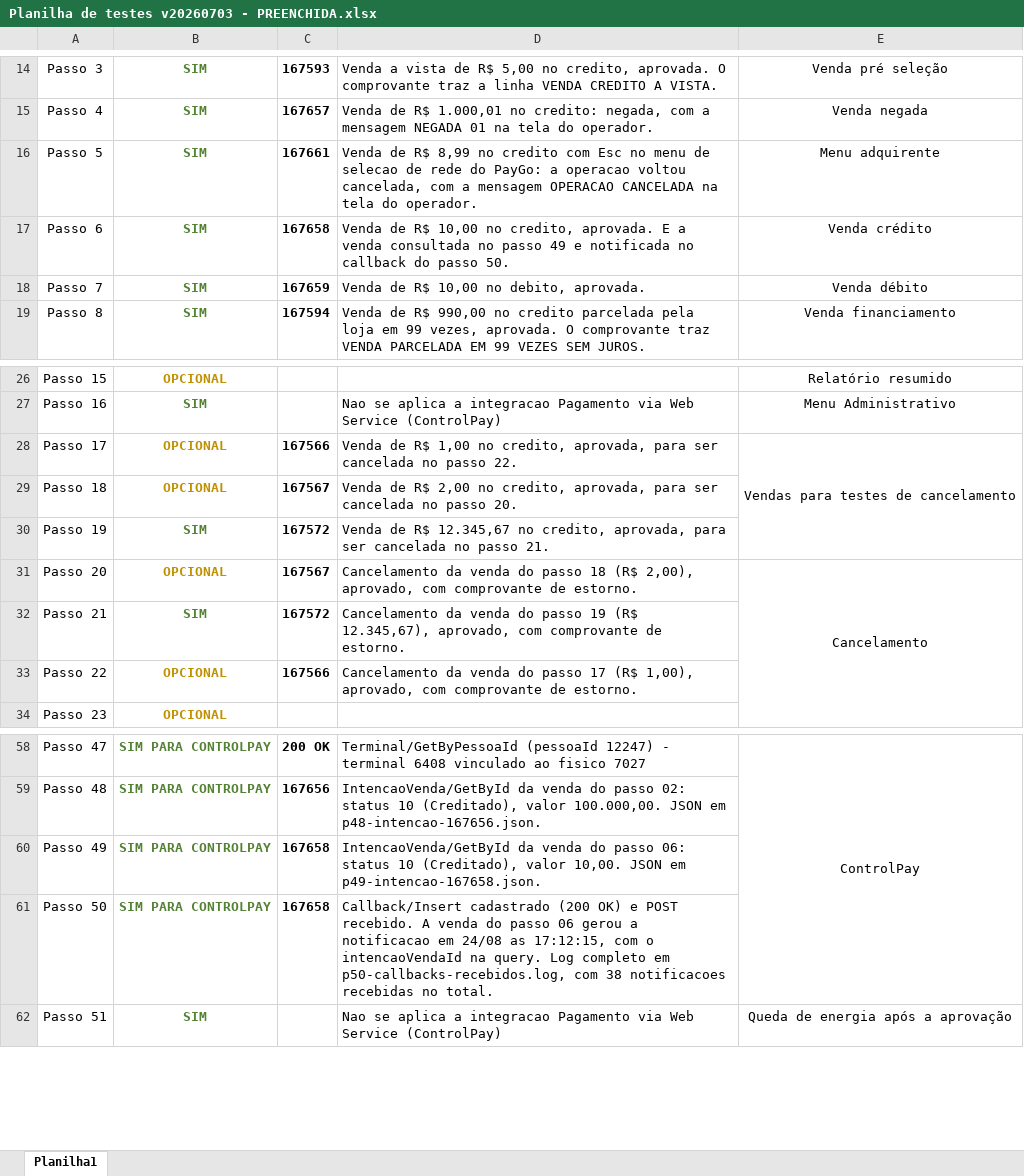
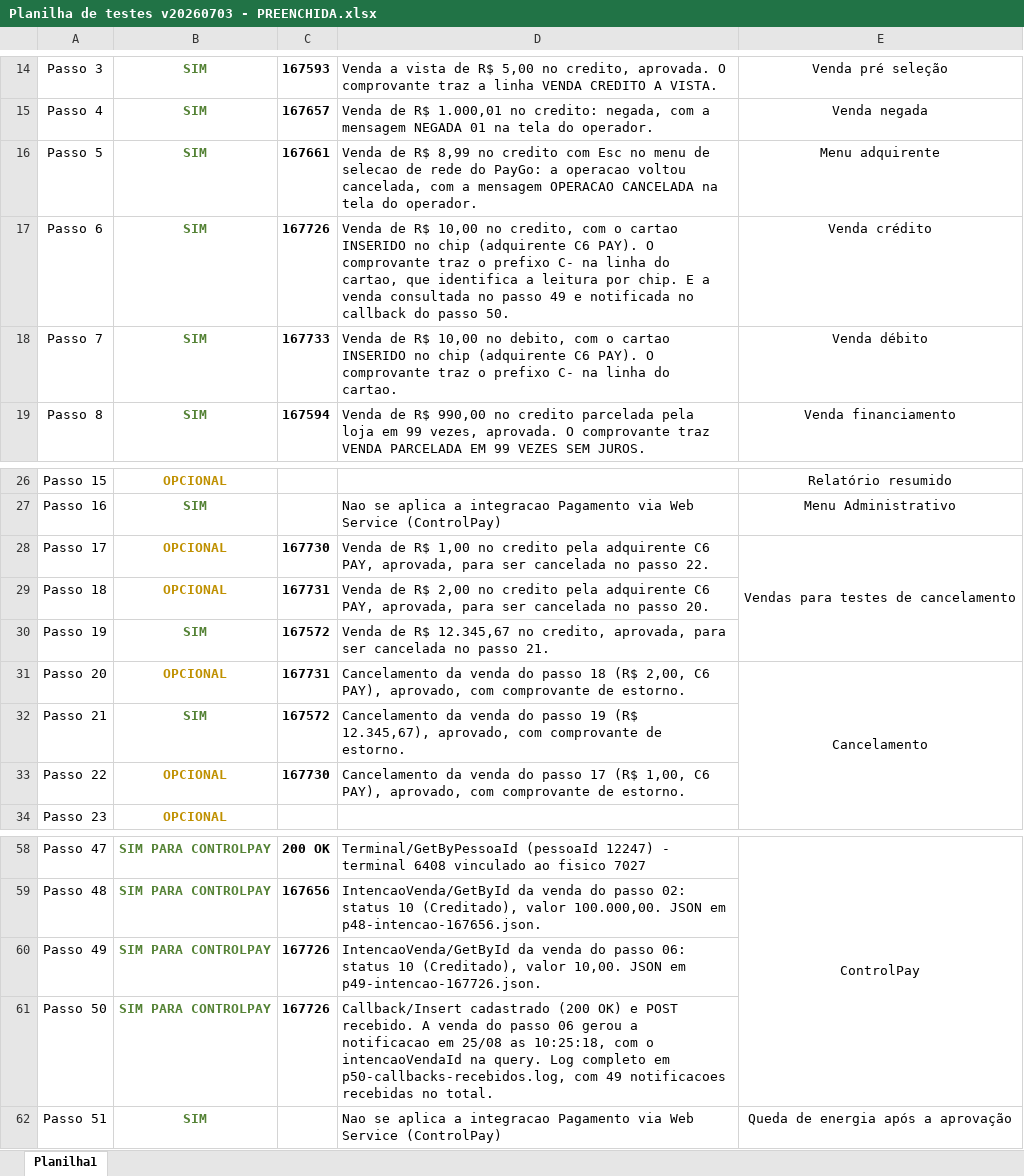
Before and after one commit to brennosaliba/pdv-nativo, an Excel workbook: docs/evidencias-controlpay/Planilha de testes v20260703 - PREENCHIDA.xlsx, sheet Planilha1, drawn as a sheet; only a part is shown, gaps mark what is left out; values as stored, in another font and other column widths than the file's, no borders; the diff names each change by its address in the sheet, - before the commit and + after, or states it on an @@ line.

```diff
--- a/docs/evidencias-controlpay/Planilha de testes v20260703 - PREENCHIDA.xlsx (sheet Planilha1)
+++ b/docs/evidencias-controlpay/Planilha de testes v20260703 - PREENCHIDA.xlsx (sheet Planilha1)
-C17: 167658
+C17: 167726
-D17: …no credito, aprovada. E a…
+D17: …no credito, com o cartao INSERIDO no chip (adquirente C6 PAY). O comprovante traz o prefixo C- na linha do cartao, que identifica a leitura por chip. E a…
-C18: 167659
+C18: 167733
-D18: …no debito, aprovada.
+D18: …no debito, com o cartao INSERIDO no chip (adquirente C6 PAY). O comprovante traz o prefixo C- na linha do cartao.
-C28: 167566
+C28: 167730
-D28: …1,00 no credito, aprovada, para…
+D28: …1,00 no credito pela adquirente C6 PAY, aprovada, para…
-C29: 167567
+C29: 167731
-D29: …2,00 no credito, aprovada, para…
+D29: …2,00 no credito pela adquirente C6 PAY, aprovada, para…
-C31: 167567
+C31: 167731
-D31: …18 (R$ 2,00), aprovado, com…
+D31: …18 (R$ 2,00, C6 PAY), aprovado, com…
-C33: 167566
+C33: 167730
-D33: …17 (R$ 1,00), aprovado, com…
+D33: …17 (R$ 1,00, C6 PAY), aprovado, com…
-C60:C61: 167658
+C60:C61: 167726
-D60: …JSON em p49-intencao-167658.json.
+D60: …JSON em p49-intencao-167726.json.
-D61: …notificacao em 24/08 as 17:12:15, com o intencaoVendaId na query. Log completo em p50-callbacks-recebidos.log, com 38 notificacoes recebidas…
+D61: …notificacao em 25/08 as 10:25:18, com o intencaoVendaId na query. Log completo em p50-callbacks-recebidos.log, com 49 notificacoes recebidas…
```
Also changed, not shown: 5 other files.
